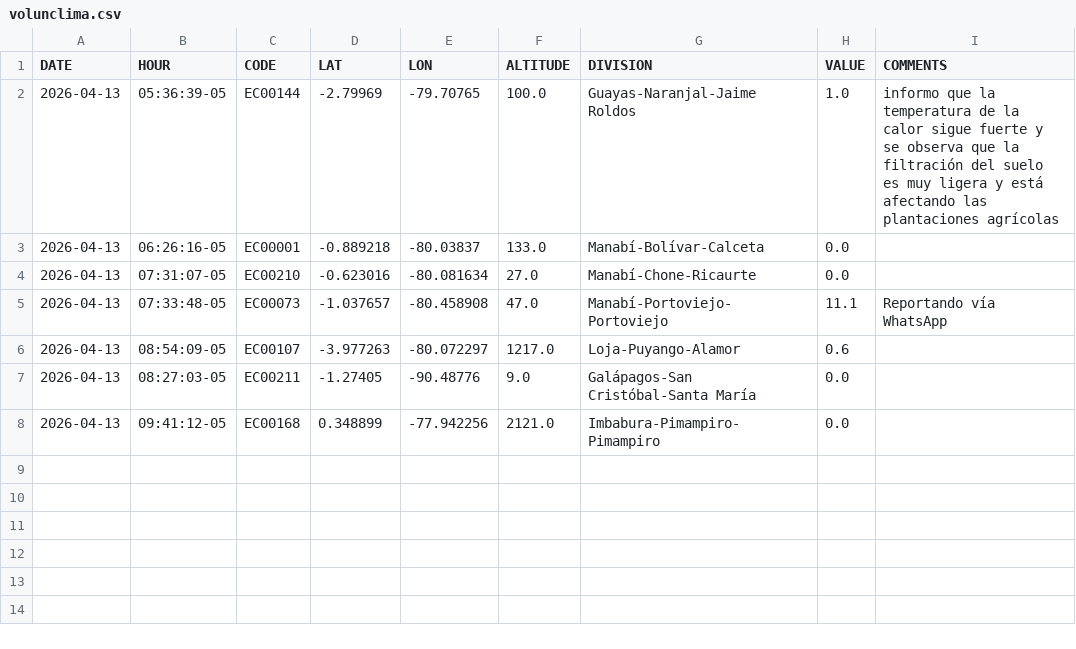
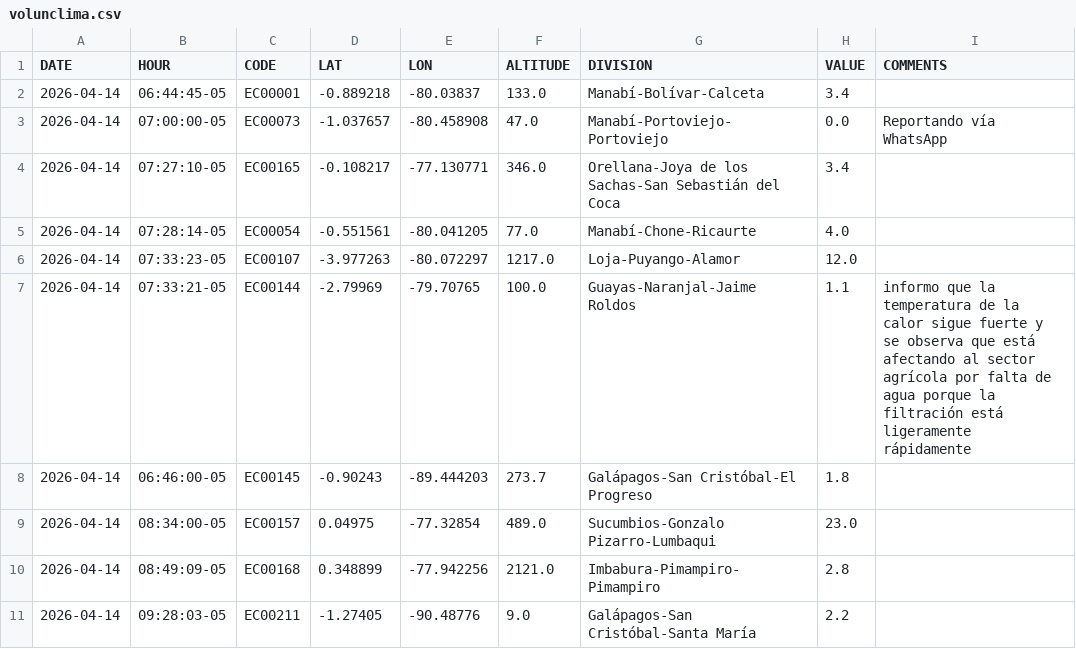
Before and after one commit to DPAINAMHI/tools, a CSV file: volunclima.csv, drawn as a sheet.

```diff
--- a/volunclima.csv
+++ b/volunclima.csv
@@ -1,8 +1,11 @@
 DATE,HOUR,CODE,LAT,LON,ALTITUDE,DIVISION,VALUE,COMMENTS
-2026-04-13,05:36:39-05,EC00144,-2.79969,-79.70765,100.0,Guayas-Naranjal-Jaime Roldos,1.0,informo que la temperatura de la calor sigue fuerte y se observa que la filtración del suelo es muy ligera y está afectando las plantaciones agrícolas
-2026-04-13,06:26:16-05,EC00001,-0.889218,-80.03837,133.0,Manabí-Bolívar-Calceta,0.0,
-2026-04-13,07:31:07-05,EC00210,-0.623016,-80.081634,27.0,Manabí-Chone-Ricaurte,0.0,
-2026-04-13,07:33:48-05,EC00073,-1.037657,-80.458908,47.0,Manabí-Portoviejo-Portoviejo,11.1,Reportando vía WhatsApp
-2026-04-13,08:54:09-05,EC00107,-3.977263,-80.072297,1217.0,Loja-Puyango-Alamor,0.6,
-2026-04-13,08:27:03-05,EC00211,-1.27405,-90.48776,9.0,Galápagos-San Cristóbal-Santa María ,0.0,
-2026-04-13,09:41:12-05,EC00168,0.348899,-77.942256,2121.0,Imbabura-Pimampiro-Pimampiro,0.0,
+2026-04-14,06:44:45-05,EC00001,-0.889218,-80.03837,133.0,Manabí-Bolívar-Calceta,3.4,
+2026-04-14,07:00:00-05,EC00073,-1.037657,-80.458908,47.0,Manabí-Portoviejo-Portoviejo,0.0,Reportando vía WhatsApp
+2026-04-14,07:27:10-05,EC00165,-0.108217,-77.130771,346.0,Orellana-Joya de los Sachas-San Sebastián del Coca,3.4,
+2026-04-14,07:28:14-05,EC00054,-0.551561,-80.041205,77.0,Manabí-Chone-Ricaurte,4.0,
+2026-04-14,07:33:23-05,EC00107,-3.977263,-80.072297,1217.0,Loja-Puyango-Alamor,12.0,
+2026-04-14,07:33:21-05,EC00144,-2.79969,-79.70765,100.0,Guayas-Naranjal-Jaime Roldos,1.1,informo que la temperatura de la calor sigue fuerte y se observa que está afectando al sector agrícola por falta de agua porque la filtración está ligeramente rápidamente
+2026-04-14,06:46:00-05,EC00145,-0.90243,-89.444203,273.7,Galápagos-San Cristóbal-El Progreso,1.8,
+2026-04-14,08:34:00-05,EC00157,0.04975,-77.32854,489.0,Sucumbios-Gonzalo Pizarro-Lumbaqui,23.0,
+2026-04-14,08:49:09-05,EC00168,0.348899,-77.942256,2121.0,Imbabura-Pimampiro-Pimampiro,2.8,
+2026-04-14,09:28:03-05,EC00211,-1.27405,-90.48776,9.0,Galápagos-San Cristóbal-Santa María ,2.2,
```
Also changed, not shown: 1 other file.
